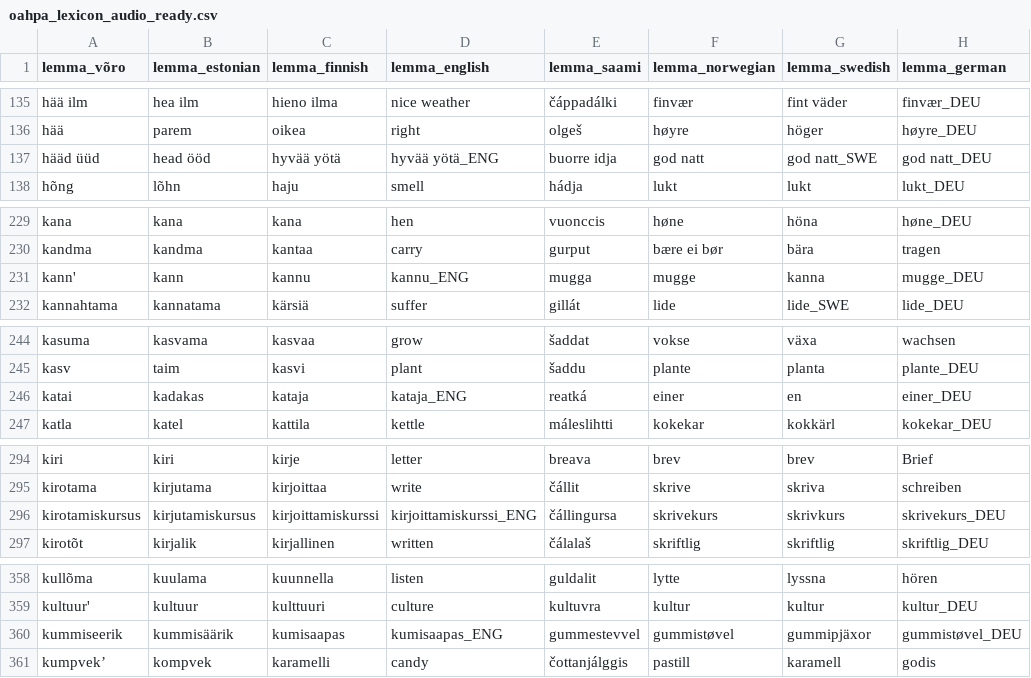
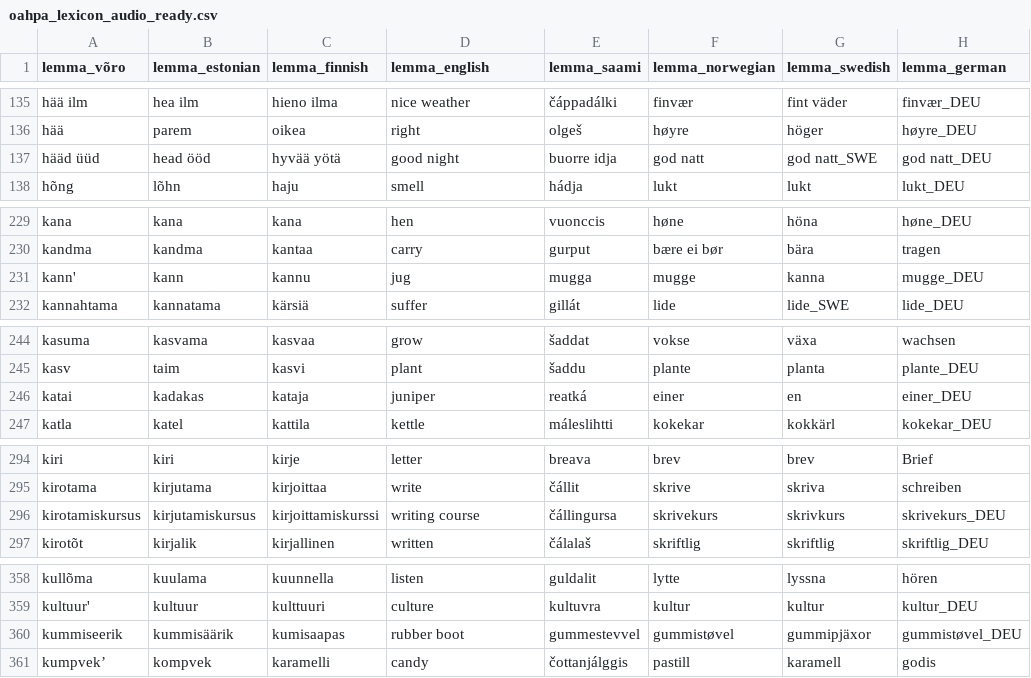
Before and after one commit to giellatekno/oahpa, a CSV file: vro/inc/oahpa_lexicon_audio_ready.csv, drawn as a sheet; only a part is shown, gaps mark what is left out; the diff covers the shown part only; the diff names each change by its address in the sheet, - before the commit and + after, or states it on an @@ line.

Commit message:
corrected some English words that had been in the form Finnish word_ENG up to now

```diff
--- a/vro/inc/oahpa_lexicon_audio_ready.csv
+++ b/vro/inc/oahpa_lexicon_audio_ready.csv
-D137 (lemma_english): hyvää yötä_ENG
+D137 (lemma_english): good night
-D231 (lemma_english): kannu_ENG
+D231 (lemma_english): jug
-D246 (lemma_english): kataja_ENG
+D246 (lemma_english): juniper
-D296 (lemma_english): kirjoittamiskurssi_ENG
+D296 (lemma_english): writing course
-D360 (lemma_english): kumisaapas_ENG
+D360 (lemma_english): rubber boot
```
Also changed, not shown: 22 edited cells elsewhere in this file.
